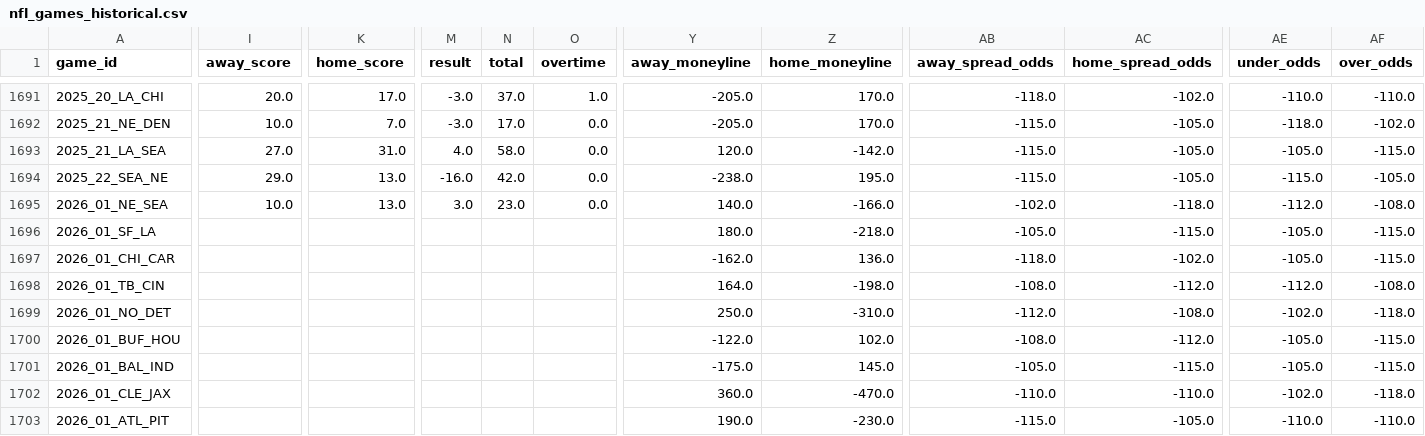
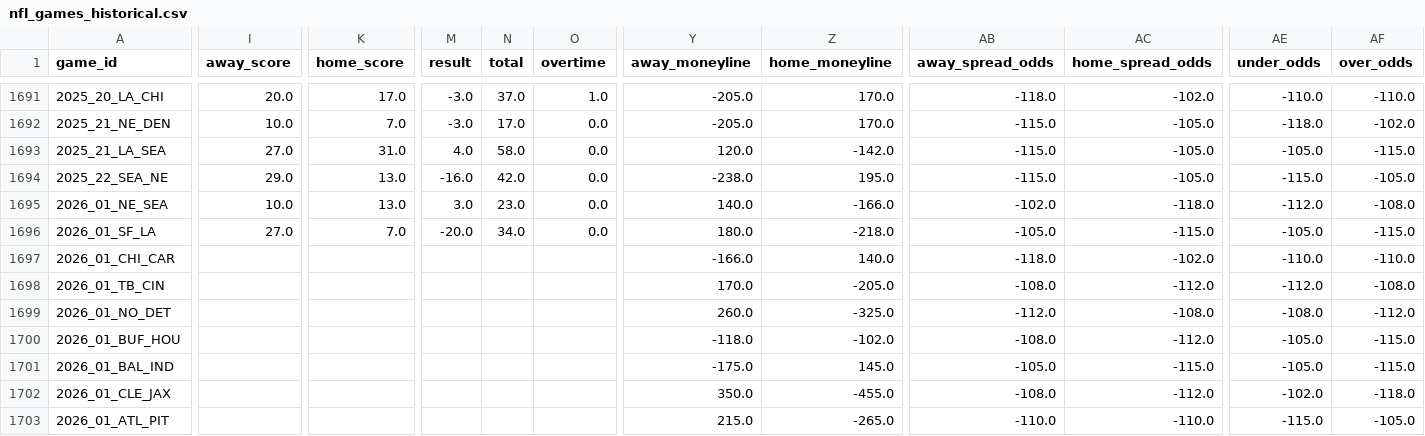
Before and after one commit to gmalbert/nfl-predictions, a CSV file: data_files/nfl_games_historical.csv, drawn as a sheet; only a part is shown, gaps mark what is left out; the diff covers the shown part only; the diff names each change by its address in the sheet, - before the commit and + after, or states it on an @@ line.

```diff
--- a/data_files/nfl_games_historical.csv
+++ b/data_files/nfl_games_historical.csv
-I1696 (away_score): (empty)
+I1696 (away_score): 27.0
-K1696 (home_score): (empty)
+K1696 (home_score): 7.0
-M1696 (result): (empty)
+M1696 (result): -20.0
-N1696 (total): (empty)
+N1696 (total): 34.0
-O1696 (overtime): (empty)
+O1696 (overtime): 0.0
-Y1697 (away_moneyline): -162.0
+Y1697 (away_moneyline): -166.0
-Z1697 (home_moneyline): 136.0
+Z1697 (home_moneyline): 140.0
-AE1697 (under_odds): -105.0
+AE1697 (under_odds): -110.0
-AF1697 (over_odds): -115.0
+AF1697 (over_odds): -110.0
-Y1698 (away_moneyline): 164.0
+Y1698 (away_moneyline): 170.0
-Z1698 (home_moneyline): -198.0
+Z1698 (home_moneyline): -205.0
-Y1699 (away_moneyline): 250.0
+Y1699 (away_moneyline): 260.0
-Z1699 (home_moneyline): -310.0
+Z1699 (home_moneyline): -325.0
-AE1699 (under_odds): -102.0
+AE1699 (under_odds): -108.0
-AF1699 (over_odds): -118.0
+AF1699 (over_odds): -112.0
-Y1700 (away_moneyline): -122.0
+Y1700 (away_moneyline): -118.0
-Z1700 (home_moneyline): 102.0
+Z1700 (home_moneyline): -102.0
-Y1702 (away_moneyline): 360.0
+Y1702 (away_moneyline): 350.0
-Z1702 (home_moneyline): -470.0
+Z1702 (home_moneyline): -455.0
-AB1702 (away_spread_odds): -110.0
+AB1702 (away_spread_odds): -108.0
-AC1702 (home_spread_odds): -110.0
+AC1702 (home_spread_odds): -112.0
-Y1703 (away_moneyline): 190.0
+Y1703 (away_moneyline): 215.0
-Z1703 (home_moneyline): -230.0
+Z1703 (home_moneyline): -265.0
-AB1703 (away_spread_odds): -115.0
+AB1703 (away_spread_odds): -110.0
-AC1703 (home_spread_odds): -105.0
+AC1703 (home_spread_odds): -110.0
-AE1703 (under_odds): -110.0
+AE1703 (under_odds): -115.0
-AF1703 (over_odds): -110.0
+AF1703 (over_odds): -105.0
```
Also changed, not shown: 53 edited cells elsewhere in this file, data_files/model_feature_importances.csv, 3 other files.
